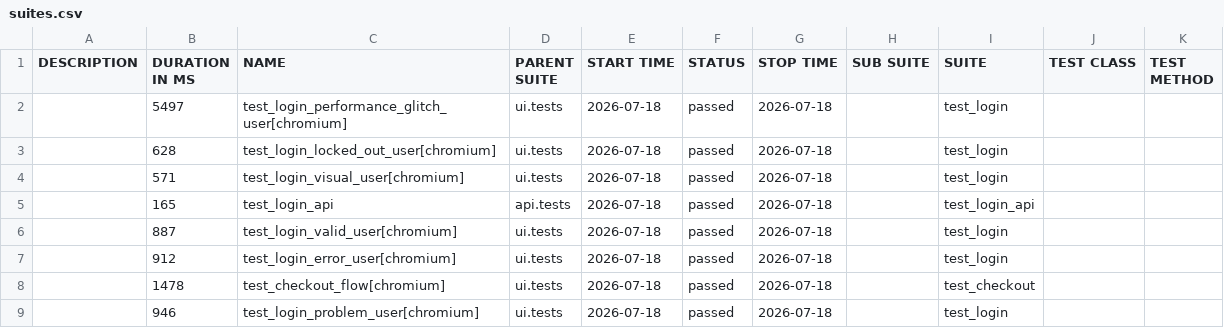
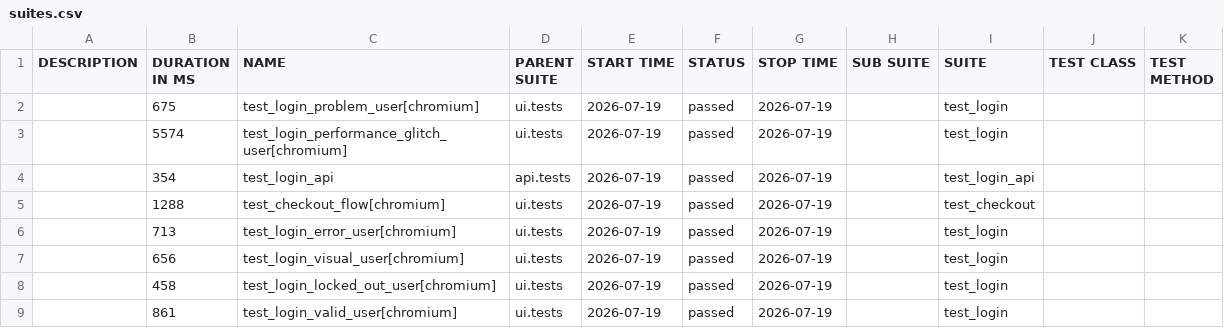
Before and after one commit to bichvt233/fv-automation-framework, a CSV file: data/suites.csv, drawn as a sheet.

```diff
--- a/data/suites.csv
+++ b/data/suites.csv
@@ -1,9 +1,9 @@
 "DESCRIPTION","DURATION IN MS","NAME","PARENT SUITE","START TIME","STATUS","STOP TIME","SUB SUITE","SUITE","TEST CLASS","TEST METHOD"
-"","5497","test_login_performance_glitch_user[chromium]","ui.tests","2026-07-18","passed","2026-07-18","","test_login","",""
-"","628","test_login_locked_out_user[chromium]","ui.tests","2026-07-18","passed","2026-07-18","","test_login","",""
-"","571","test_login_visual_user[chromium]","ui.tests","2026-07-18","passed","2026-07-18","","test_login","",""
-"","165","test_login_api","api.tests","2026-07-18","passed","2026-07-18","","test_login_api","",""
-"","887","test_login_valid_user[chromium]","ui.tests","2026-07-18","passed","2026-07-18","","test_login","",""
-"","912","test_login_error_user[chromium]","ui.tests","2026-07-18","passed","2026-07-18","","test_login","",""
-"","1478","test_checkout_flow[chromium]","ui.tests","2026-07-18","passed","2026-07-18","","test_checkout","",""
-"","946","test_login_problem_user[chromium]","ui.tests","2026-07-18","passed","2026-07-18","","test_login","",""
+"","675","test_login_problem_user[chromium]","ui.tests","2026-07-19","passed","2026-07-19","","test_login","",""
+"","5574","test_login_performance_glitch_user[chromium]","ui.tests","2026-07-19","passed","2026-07-19","","test_login","",""
+"","354","test_login_api","api.tests","2026-07-19","passed","2026-07-19","","test_login_api","",""
+"","1288","test_checkout_flow[chromium]","ui.tests","2026-07-19","passed","2026-07-19","","test_checkout","",""
+"","713","test_login_error_user[chromium]","ui.tests","2026-07-19","passed","2026-07-19","","test_login","",""
+"","656","test_login_visual_user[chromium]","ui.tests","2026-07-19","passed","2026-07-19","","test_login","",""
+"","458","test_login_locked_out_user[chromium]","ui.tests","2026-07-19","passed","2026-07-19","","test_login","",""
+"","861","test_login_valid_user[chromium]","ui.tests","2026-07-19","passed","2026-07-19","","test_login","",""
```
Also changed, not shown: 30 other files.
